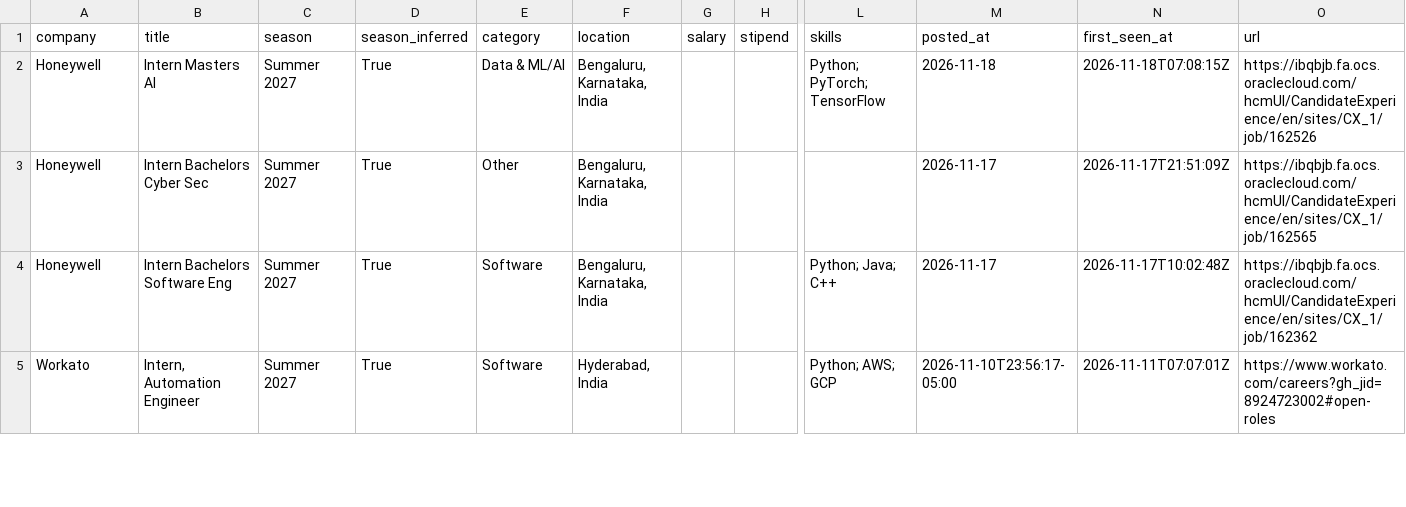
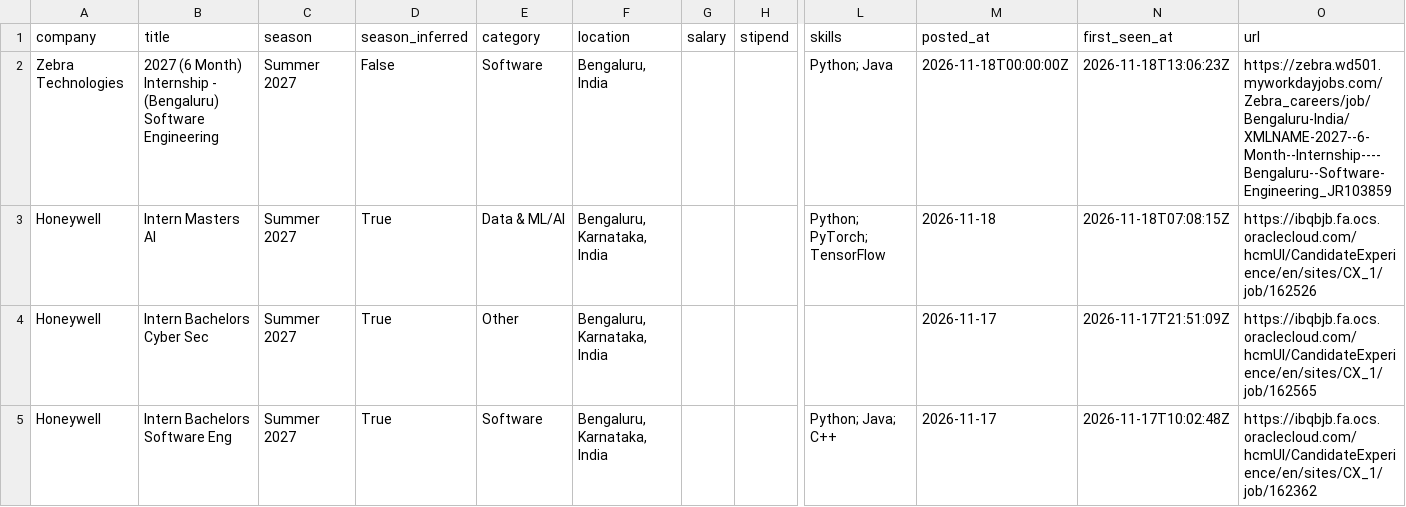
Before and after one commit to Rohan-droid7/internship-engine-india, a CSV file: data/internships.csv, drawn as a sheet; only a part is shown, gaps mark what is left out; the shorter side is filled out with more unchanged rows; rows hold the shown columns only; the diff names each change by its address in the sheet, - before the commit and + after, or states it on an @@ line.

```diff
--- a/data/internships.csv
+++ b/data/internships.csv
+row 2: Zebra Technologies | 2027 (6 Month) Internship - (Bengaluru) Software Engineering | Summer 2027 | False | Software | Bengaluru, India |  |  | Python; Java | 2026-11-18T00:00:00Z | 2026-11-18T13:06:23Z | https://zebra.wd501.myworkdayjobs.com/Zebra_careers/job/Bengaluru-India/XMLNAME-2027--6-Month--Internship----Bengaluru--Software-Engineering_JR103859
```
Also changed, not shown: 14 other files.
